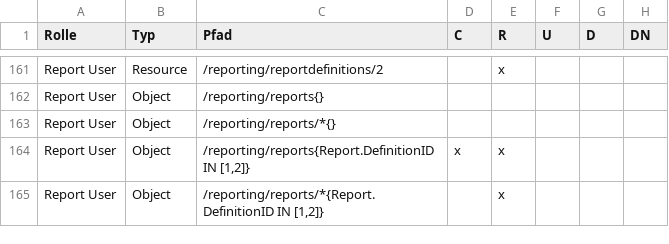
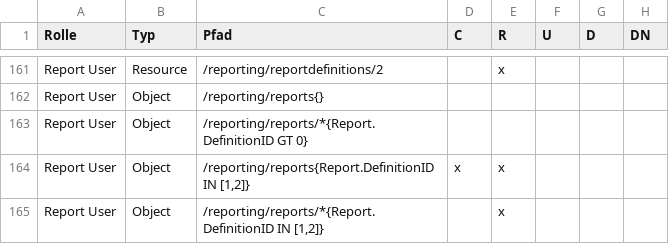
Before and after one commit to kix-service-software/kix-backend, a CSV file: var/packagesetup/initial_permissions.csv, drawn as a sheet; only a part is shown, gaps mark what is left out.

Commit message:
KIX2018-6155: changed permissions for role "Report User"

```diff
--- a/var/packagesetup/initial_permissions.csv
+++ b/var/packagesetup/initial_permissions.csv
@@ -162,3 +162,3 @@
 "Report User";"Object";"/reporting/reports{}";;;;;
-"Report User";"Object";"/reporting/reports/*{}";;;;;
+"Report User";"Object";"/reporting/reports/*{Report.DefinitionID GT 0}";;;;;
 "Report User";"Object";"/reporting/reports{Report.DefinitionID IN [1,2]}";"x";"x";;;
```
Also changed, not shown: 2 other files.
